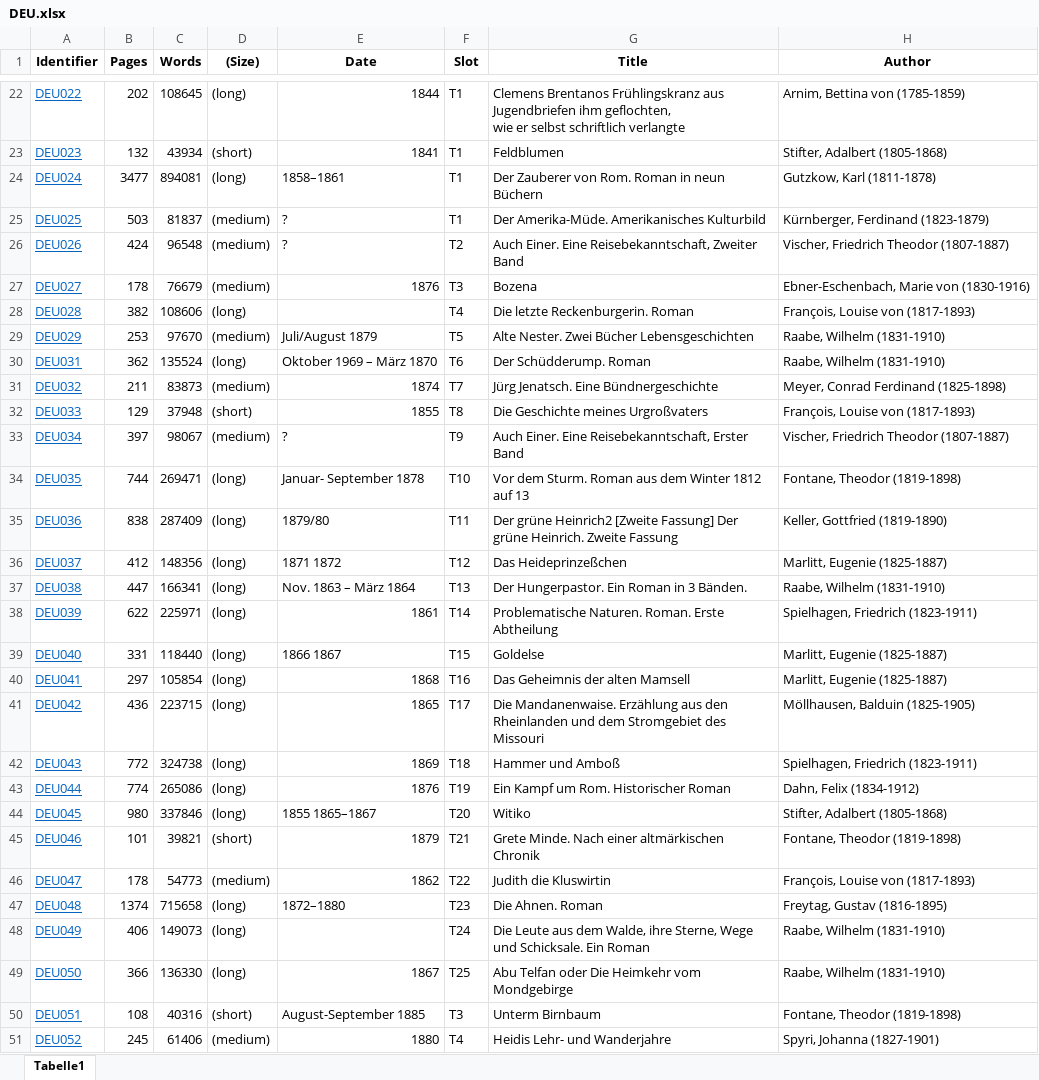
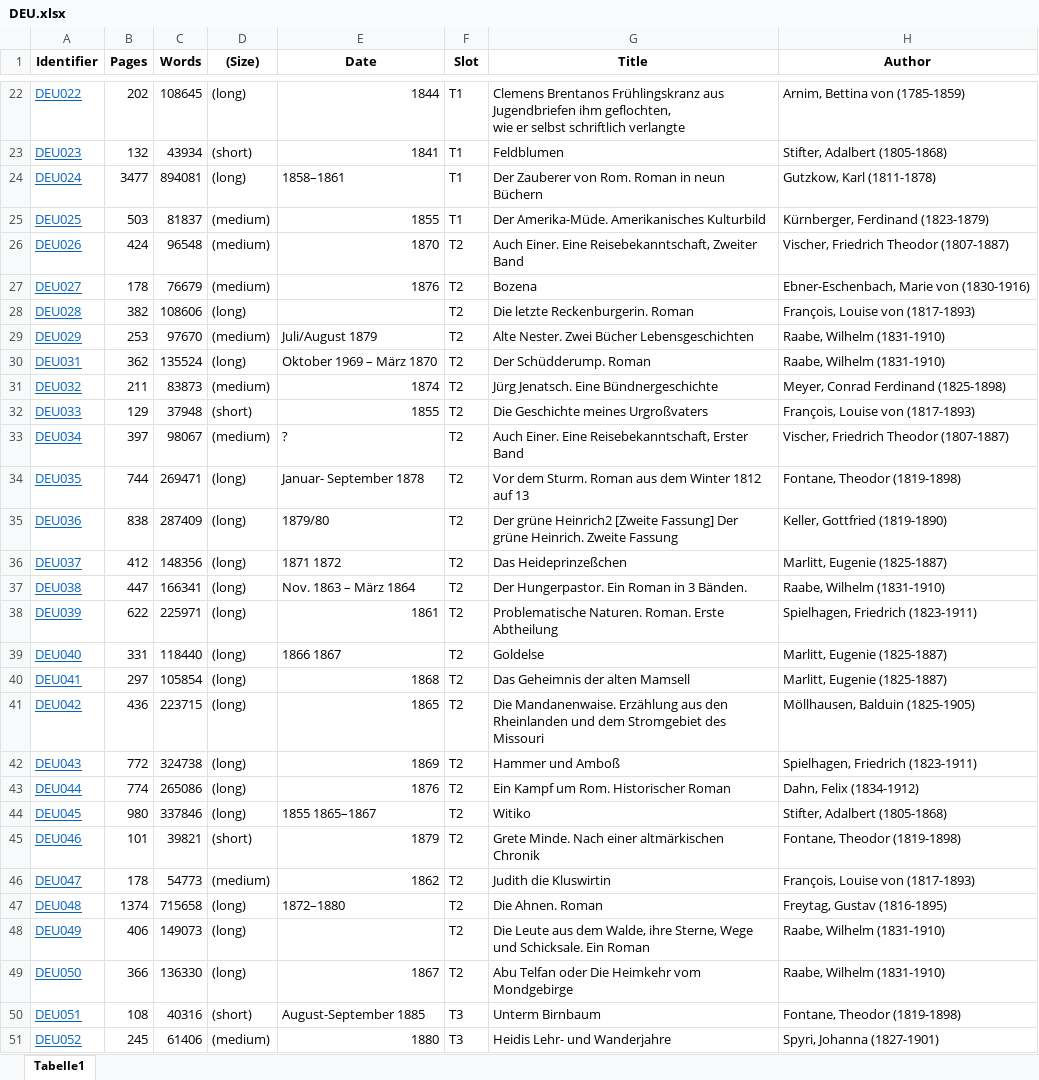
Before and after one commit to distantreading/WG1, an Excel workbook: titlePilotStudy/data/DEU.xlsx, sheet Tabelle1, drawn as a sheet; only a part is shown, gaps mark what is left out; values as stored, in another font and other column widths than the file's, no borders; the diff covers the shown part only; the diff names each change by its address in the sheet, - before the commit and + after, or states it on an @@ line.

```diff
--- a/titlePilotStudy/data/DEU.xlsx (sheet Tabelle1)
+++ b/titlePilotStudy/data/DEU.xlsx (sheet Tabelle1)
-E25 (Date): ?
+E25 (Date): 1855
-E26 (Date): ?
+E26 (Date): 1870
-F27 (Slot): T3
+F27 (Slot): T2
-F28 (Slot): T4
+F28 (Slot): T2
-F29 (Slot): T5
+F29 (Slot): T2
-F30 (Slot): T6
+F30 (Slot): T2
-F31 (Slot): T7
+F31 (Slot): T2
-F32 (Slot): T8
+F32 (Slot): T2
-F33 (Slot): T9
+F33 (Slot): T2
-F34 (Slot): T10
+F34 (Slot): T2
-F35 (Slot): T11
+F35 (Slot): T2
-F36 (Slot): T12
+F36 (Slot): T2
-F37 (Slot): T13
+F37 (Slot): T2
-F38 (Slot): T14
+F38 (Slot): T2
-F39 (Slot): T15
+F39 (Slot): T2
-F40 (Slot): T16
+F40 (Slot): T2
-F41 (Slot): T17
+F41 (Slot): T2
-F42 (Slot): T18
+F42 (Slot): T2
-F43 (Slot): T19
+F43 (Slot): T2
-F44 (Slot): T20
+F44 (Slot): T2
-F45 (Slot): T21
+F45 (Slot): T2
-F46 (Slot): T22
+F46 (Slot): T2
-F47 (Slot): T23
+F47 (Slot): T2
-F48 (Slot): T24
+F48 (Slot): T2
-F49 (Slot): T25
+F49 (Slot): T2
-F51 (Slot): T4
+F51 (Slot): T3
```
Also changed, not shown: 49 edited cells elsewhere in this sheet, titlePilotStudy/data/ENG.xlsx, titlePilotStudy/data/ROM.xlsx, 3 other files.
